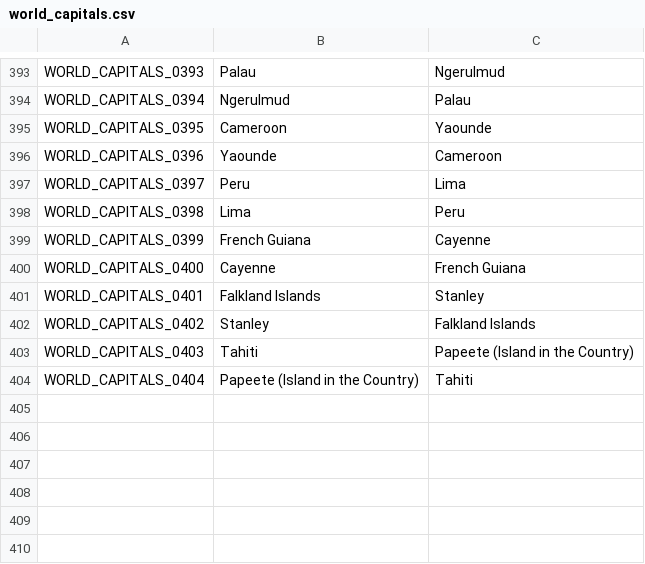
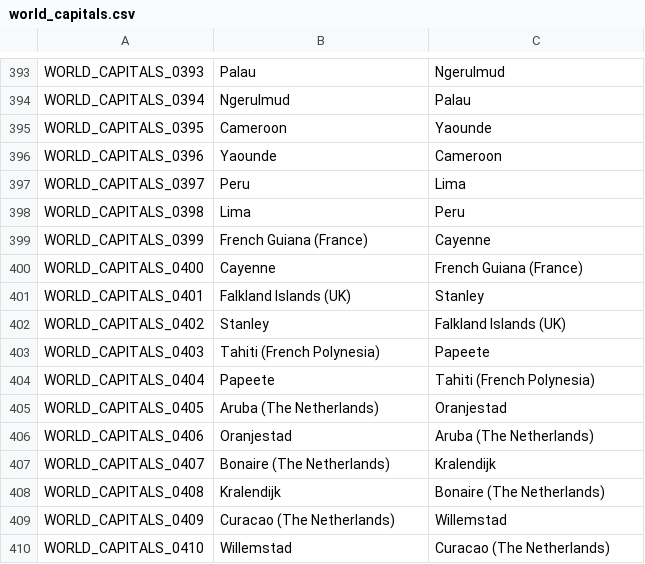
Before and after one commit to joevandevusse/AnkiPrepper, a CSV file: anki_decks/world_capitals.csv, drawn as a sheet; only a part is shown, gaps mark what is left out.

Commit message:
Added some capitals

```diff
--- a/anki_decks/world_capitals.csv
+++ b/anki_decks/world_capitals.csv
@@ -398,7 +398,13 @@ WORLD_CAPITALS_0397,Peru,Lima
 WORLD_CAPITALS_0398,Lima,Peru
-WORLD_CAPITALS_0399,French Guiana,Cayenne
-WORLD_CAPITALS_0400,Cayenne,French Guiana
-WORLD_CAPITALS_0401,Falkland Islands,Stanley
-WORLD_CAPITALS_0402,Stanley,Falkland Islands
-WORLD_CAPITALS_0403,Tahiti,Papeete (Island in the Country)
-WORLD_CAPITALS_0404,Papeete (Island in the Country),Tahiti
+WORLD_CAPITALS_0399,French Guiana (France),Cayenne
+WORLD_CAPITALS_0400,Cayenne,French Guiana (France)
+WORLD_CAPITALS_0401,Falkland Islands (UK),Stanley
+WORLD_CAPITALS_0402,Stanley,Falkland Islands (UK)
+WORLD_CAPITALS_0403,Tahiti (French Polynesia),Papeete
+WORLD_CAPITALS_0404,Papeete,Tahiti (French Polynesia)
+WORLD_CAPITALS_0405,Aruba (The Netherlands),Oranjestad
+WORLD_CAPITALS_0406,Oranjestad,Aruba (The Netherlands)
+WORLD_CAPITALS_0407,Bonaire (The Netherlands),Kralendijk
+WORLD_CAPITALS_0408,Kralendijk,Bonaire (The Netherlands)
+WORLD_CAPITALS_0409,Curacao (The Netherlands),Willemstad
+WORLD_CAPITALS_0410,Willemstad,Curacao (The Netherlands)
```
